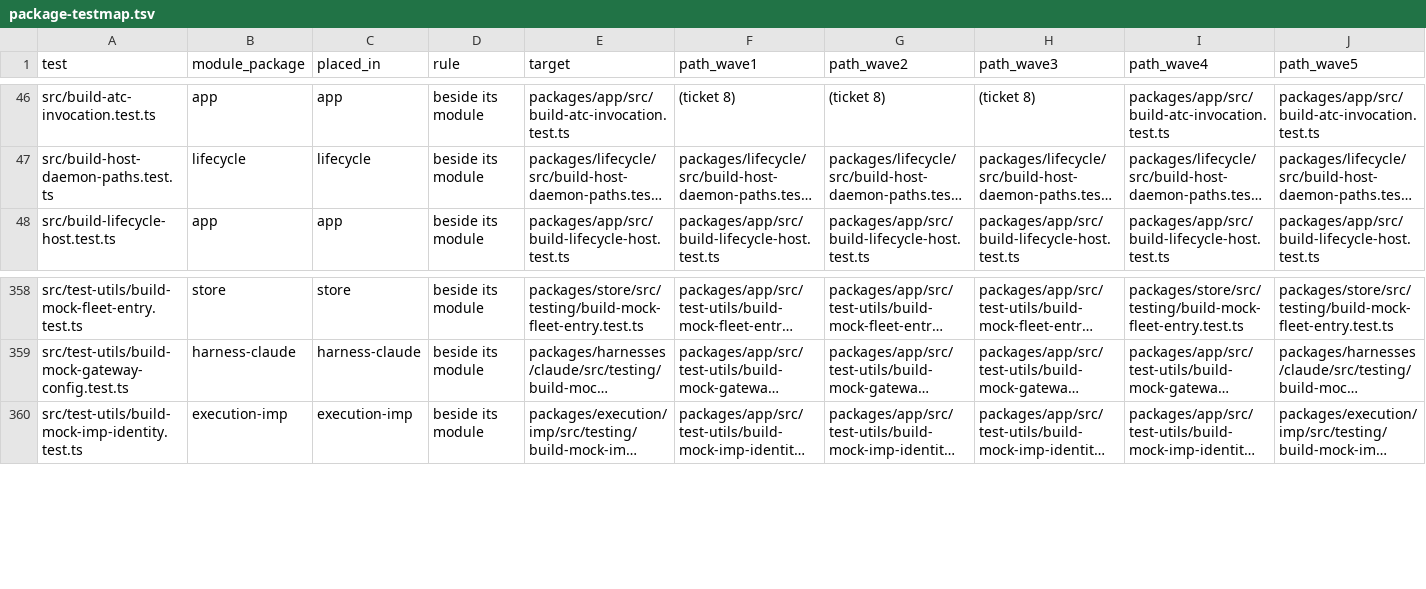
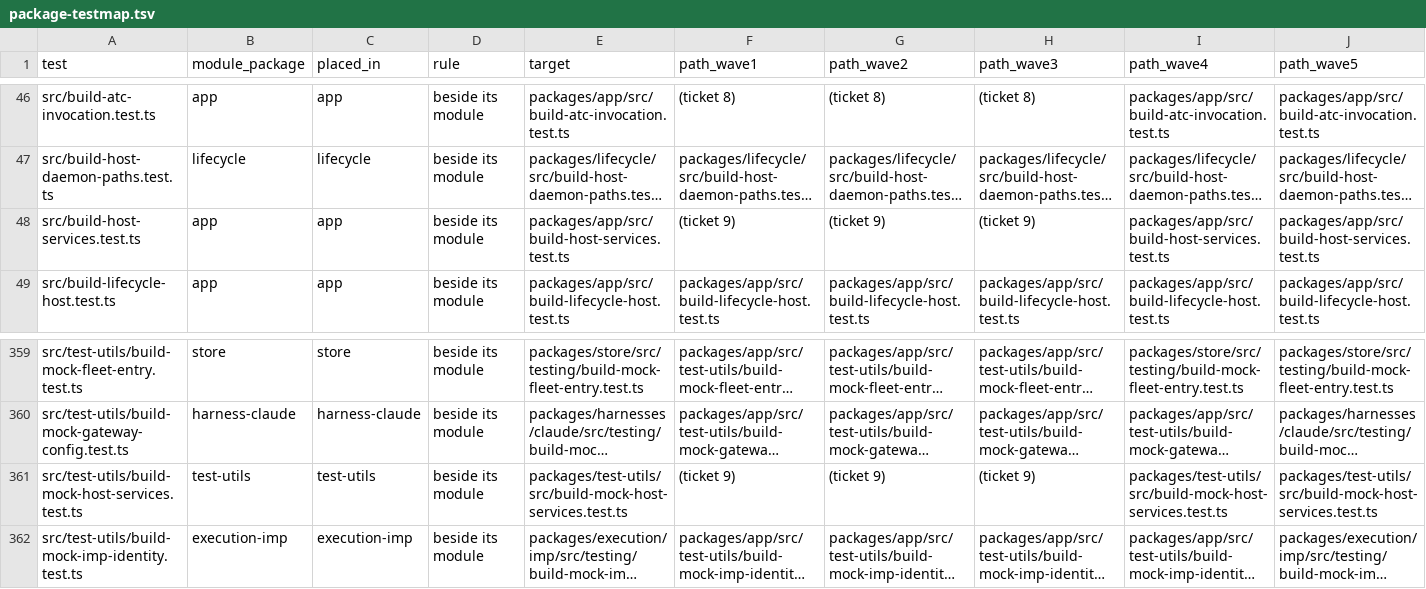
Before and after one commit to zgeoff/atc, a TSV file: scripts/package-map/package-testmap.tsv, drawn as a sheet; only a part is shown, gaps mark what is left out; long unchanged cells end in …; rows hold the shown columns only; the diff names each change by its address in the sheet, - before the commit and + after, or states it on an @@ line.

Commit message:
refactor(geo-398): take the atc version and build from host services (#535)
* refactor(geo-398): take the atc version and build from host services

* test(geo-398): satisfy the type-aware lint in the host services tests

```diff
--- a/scripts/package-map/package-testmap.tsv
+++ b/scripts/package-map/package-testmap.tsv
+row 48: src/build-host-services.test.ts | app | app | beside its module | packages/app/src/build-host-services.test.ts | (ticket 9) | (ticket 9) | (ticket 9) | packages/app/src/build-host-services.test.ts | packages/app/src/build-host-services.test.ts
+row 361: src/test-utils/build-mock-host-services.test.ts | test-utils | test-utils | beside its module | packages/test-utils/src/build-mock-host-services.test.ts | (ticket 9) | (ticket 9) | (ticket 9) | packages/test-utils/src/build-mock-host-services.test.ts | packages/test-utils/src/build-mock-host-services.test.ts
```
Also changed, not shown: scripts/package-map/package-filemap.tsv, scripts/package-map/package-stagemap.tsv, 45 other files.
